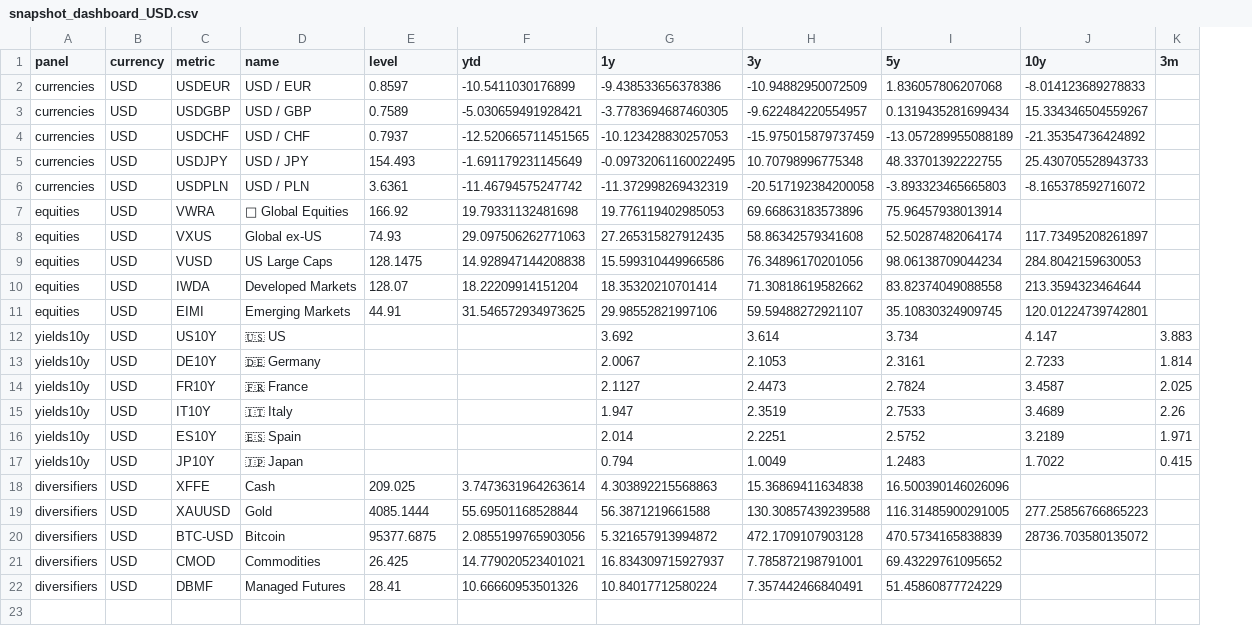
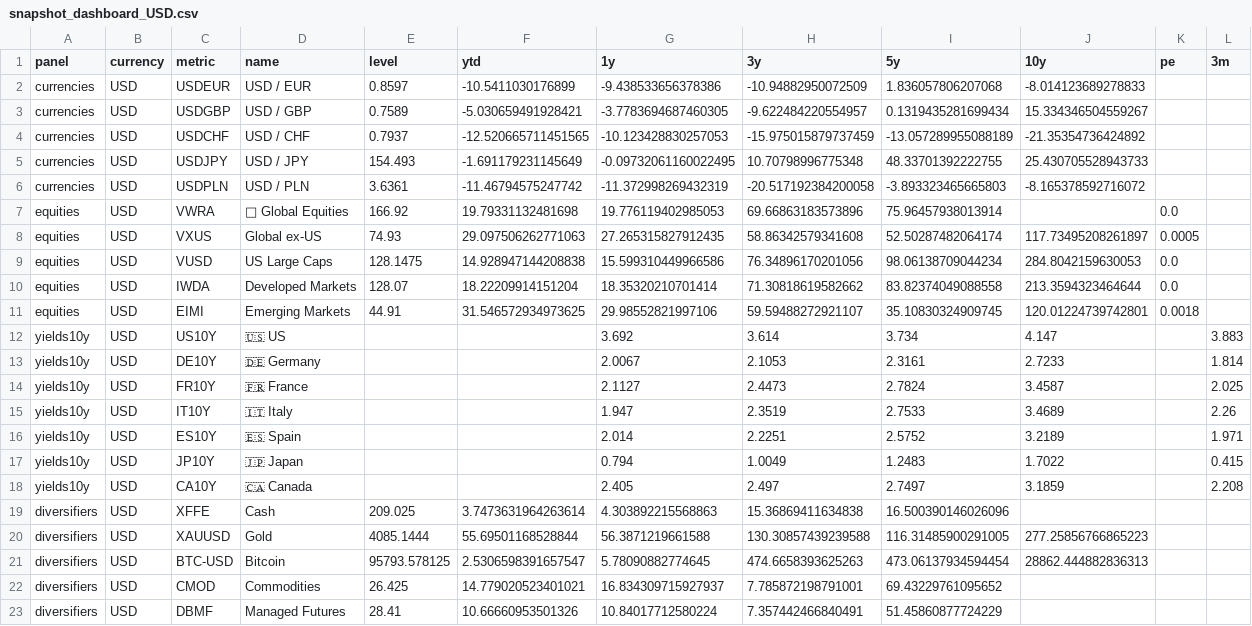
Before and after one commit to bankeronwheels/quilt-outputs, a CSV file: snapshot-dashboard/csv/snapshot_dashboard_USD.csv, drawn as a sheet; addresses are those after the commit; the diff names each change by its address in the sheet, - before the commit and + after, or states it on an @@ line.

Commit message:
chore(snapshot-dashboard): nightly outputs 2025-11-16 11:25:16

```diff
--- a/snapshot-dashboard/csv/snapshot_dashboard_USD.csv
+++ b/snapshot-dashboard/csv/snapshot_dashboard_USD.csv
+column K (pe), rows 7-11: 0.0 | 0.0005 | 0.0 | 0.0 | 0.0018
+row 18: yields10y | USD | CA10Y | 🇨🇦 Canada |  |  | 2.405 | 2.497 | 2.7497 | 3.1859 |  | 2.208
-E21 (level): 95377.6875
+E21 (level): 95793.578125
-F21 (ytd): 2.0855199765903056
+F21 (ytd): 2.5306598391657547
-G21 (1y): 5.321657913994872
+G21 (1y): 5.78090882774645
-H21 (3y): 472.1709107903128
+H21 (3y): 474.6658393625263
-I21 (5y): 470.5734165838839
+I21 (5y): 473.06137934594454
-J21 (10y): 28736.703580135072
+J21 (10y): 28862.444882836313
```
Also changed, not shown: snapshot-dashboard/csv/snapshot_dashboard_EUR.csv, snapshot-dashboard/csv/snapshot_dashboard_GBP.csv.
